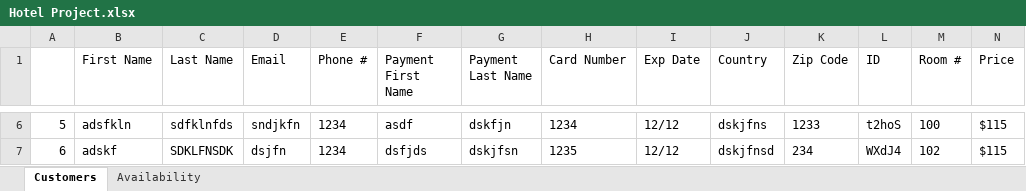
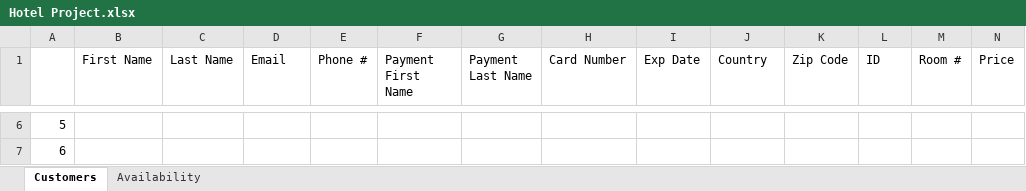
Before and after one commit to josegodinez25/Bit-by-Bit, an Excel workbook: HotelProject/Hotel Project.xlsx, sheet Customers, drawn as a sheet; only a part is shown, gaps mark what is left out; values as stored, in another font and other column widths than the file's, no borders; the diff covers the shown part only; the diff names each change by its address in the sheet, - before the commit and + after, or states it on an @@ line.

```diff
--- a/HotelProject/Hotel Project.xlsx (sheet Customers)
+++ b/HotelProject/Hotel Project.xlsx (sheet Customers)
-B6 (First Name): adsfkln
+B6 (First Name): (empty)
-C6 (Last Name): sdfklnfds
+C6 (Last Name): (empty)
-D6 (Email): sndjkfn
+D6 (Email): (empty)
-E6:E7 (Phone #): 1234
+E6:E7 (Phone #): (empty)
-F6 (Payment First Name): asdf
+F6 (Payment First Name): (empty)
-G6 (Payment Last Name): dskfjn
+G6 (Payment Last Name): (empty)
-H6 (Card Number): 1234
+H6 (Card Number): (empty)
-I6:I7 (Exp Date): 12/12
+I6:I7 (Exp Date): (empty)
-J6 (Country): dskjfns
+J6 (Country): (empty)
-K6 (Zip Code): 1233
+K6 (Zip Code): (empty)
-L6 (ID): t2hoS
+L6 (ID): (empty)
-M6 (Room #): 100
+M6 (Room #): (empty)
-N6:N7 (Price): $115
+N6:N7 (Price): (empty)
-B7 (First Name): adskf
+B7 (First Name): (empty)
-C7 (Last Name): SDKLFNSDK
+C7 (Last Name): (empty)
-D7 (Email): dsjfn
+D7 (Email): (empty)
-F7 (Payment First Name): dsfjds
+F7 (Payment First Name): (empty)
-G7 (Payment Last Name): dskjfsn
+G7 (Payment Last Name): (empty)
-H7 (Card Number): 1235
+H7 (Card Number): (empty)
-J7 (Country): dskjfnsd
+J7 (Country): (empty)
-K7 (Zip Code): 234
+K7 (Zip Code): (empty)
-L7 (ID): WXdJ4
+L7 (ID): (empty)
-M7 (Room #): 102
+M7 (Room #): (empty)
```
Also changed, not shown: 88 edited cells elsewhere in this sheet, sheet Availability, 10 other files.
